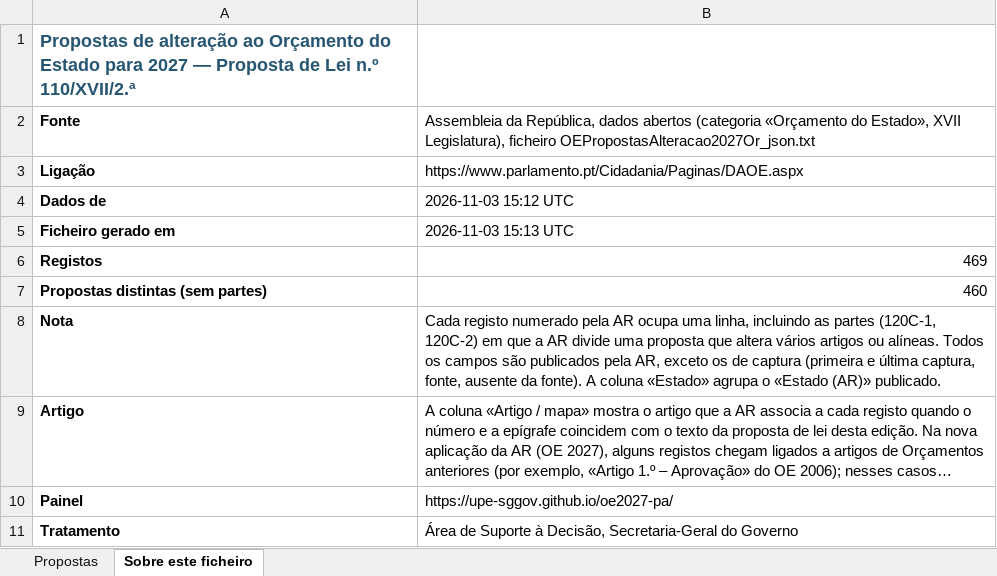
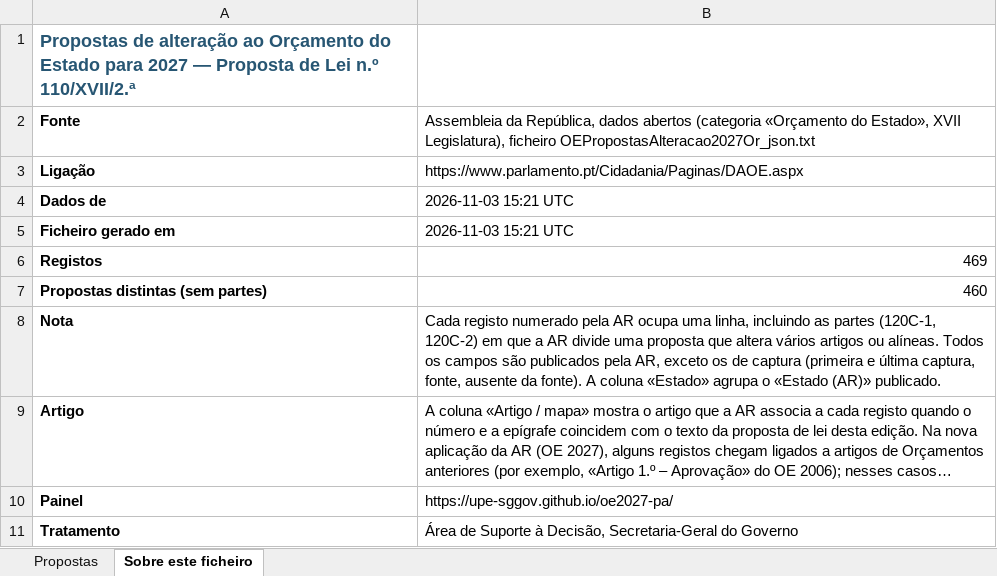
Before and after one commit to upe-sggov/oe2027-pa, an Excel workbook: docs/PA_OE2027_dados_AR.xlsx, sheet Sobre este ficheiro, drawn as a sheet; long unchanged cells end in …; values as stored, in another font and other column widths than the file's, no borders; the diff names each change by its address in the sheet, - before the commit and + after, or states it on an @@ line.

```diff
--- a/docs/PA_OE2027_dados_AR.xlsx (sheet Sobre este ficheiro)
+++ b/docs/PA_OE2027_dados_AR.xlsx (sheet Sobre este ficheiro)
-B4: 2026-11-03 15:12 UTC
+B4: 2026-11-03 15:21 UTC
-B5: 2026-11-03 15:13 UTC
+B5: 2026-11-03 15:21 UTC
```
Also changed, not shown: sheet Propostas, 7 other files.
